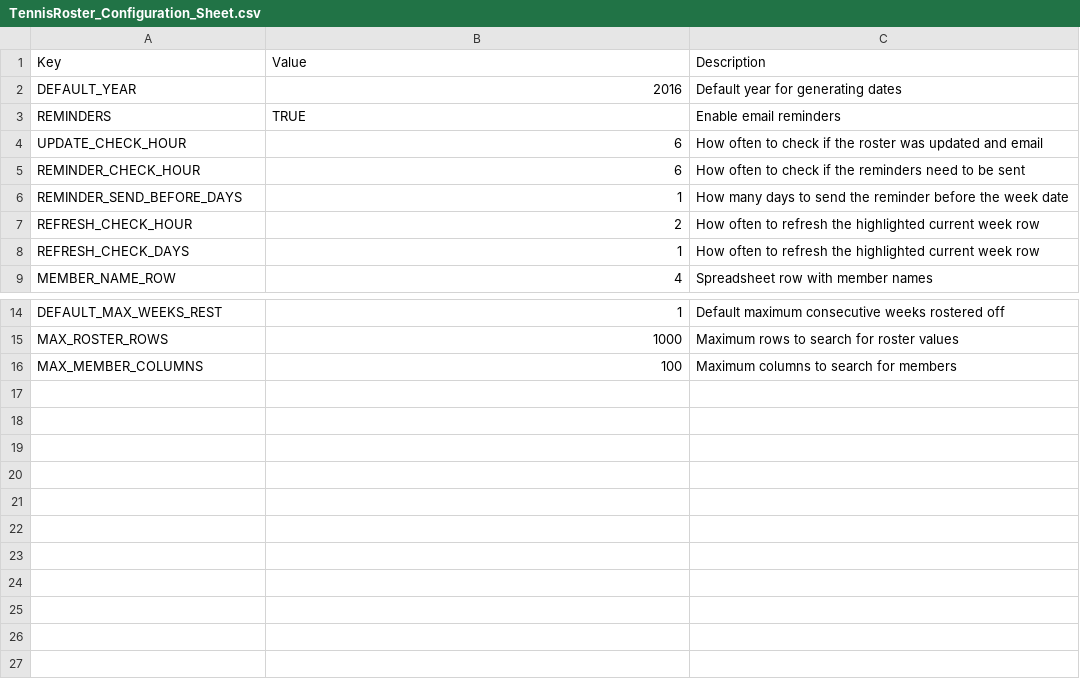
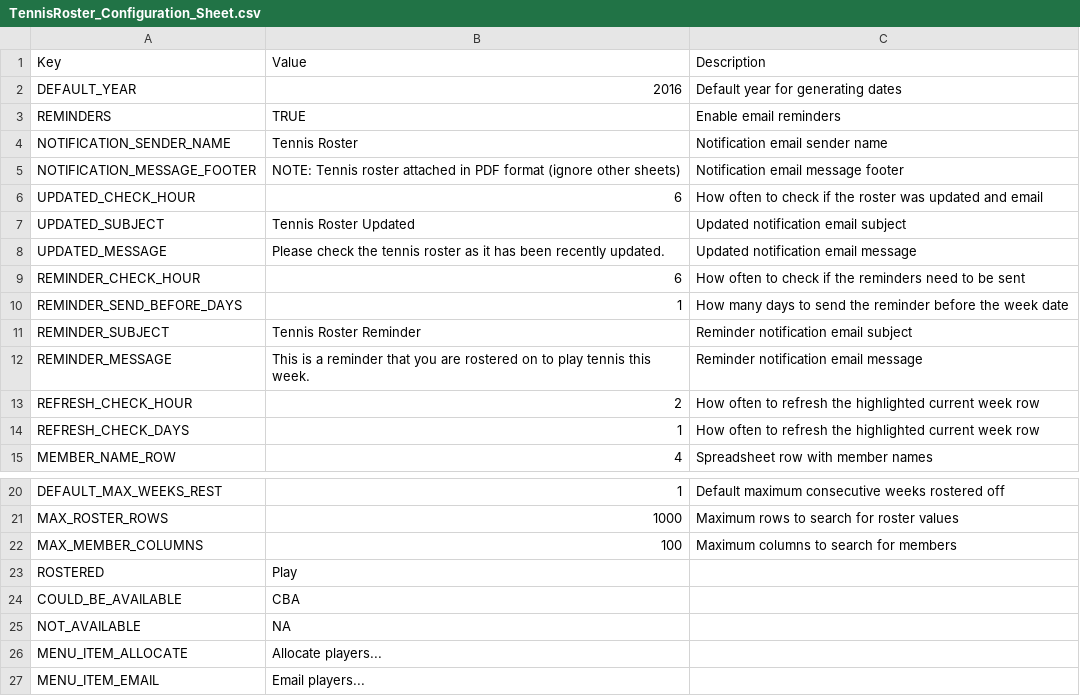
Before and after one commit to craigneasbey/GoogleScripts, a CSV file: Tennis/examples/TennisRoster_Configuration_Sheet.csv, drawn as a sheet; only a part is shown, gaps mark what is left out.

Commit message:
Added configuration to make the roster easier to setup and update.  Added date creation utilities to make remove the need for timezone changes.

```diff
--- a/Tennis/examples/TennisRoster_Configuration_Sheet.csv
+++ b/Tennis/examples/TennisRoster_Configuration_Sheet.csv
@@ -3,5 +3,13 @@ DEFAULT_YEAR,2016,Default year for generating dates
 REMINDERS,TRUE,Enable email reminders
-UPDATE_CHECK_HOUR,6,How often to check if the roster was updated and email
+NOTIFICATION_SENDER_NAME,Tennis Roster,Notification email sender name
+NOTIFICATION_MESSAGE_FOOTER,"
+
+NOTE: Tennis roster attached in PDF format (ignore other sheets)",Notification email message footer
+UPDATED_CHECK_HOUR,6,How often to check if the roster was updated and email
+UPDATED_SUBJECT,Tennis Roster Updated,Updated notification email subject
+UPDATED_MESSAGE,Please check the tennis roster as it has been recently updated.,Updated notification email message
 REMINDER_CHECK_HOUR,6,How often to check if the reminders need to be sent
 REMINDER_SEND_BEFORE_DAYS,1,How many days to send the reminder before the week date
+REMINDER_SUBJECT,Tennis Roster Reminder,Reminder notification email subject
+REMINDER_MESSAGE,This is a reminder that you are rostered on to play tennis this week.,Reminder notification email message
 REFRESH_CHECK_HOUR,2,How often to refresh the highlighted current week row
@@ -16 +24,6 @@ MAX_ROSTER_ROWS,1000,Maximum rows to search for roster values
 MAX_MEMBER_COLUMNS,100,Maximum columns to search for members
+ROSTERED,Play,
+COULD_BE_AVAILABLE,CBA,
+NOT_AVAILABLE,NA,
+MENU_ITEM_ALLOCATE,Allocate players...,
+MENU_ITEM_EMAIL,Email players...,
```
Also changed, not shown: 7 other files.
